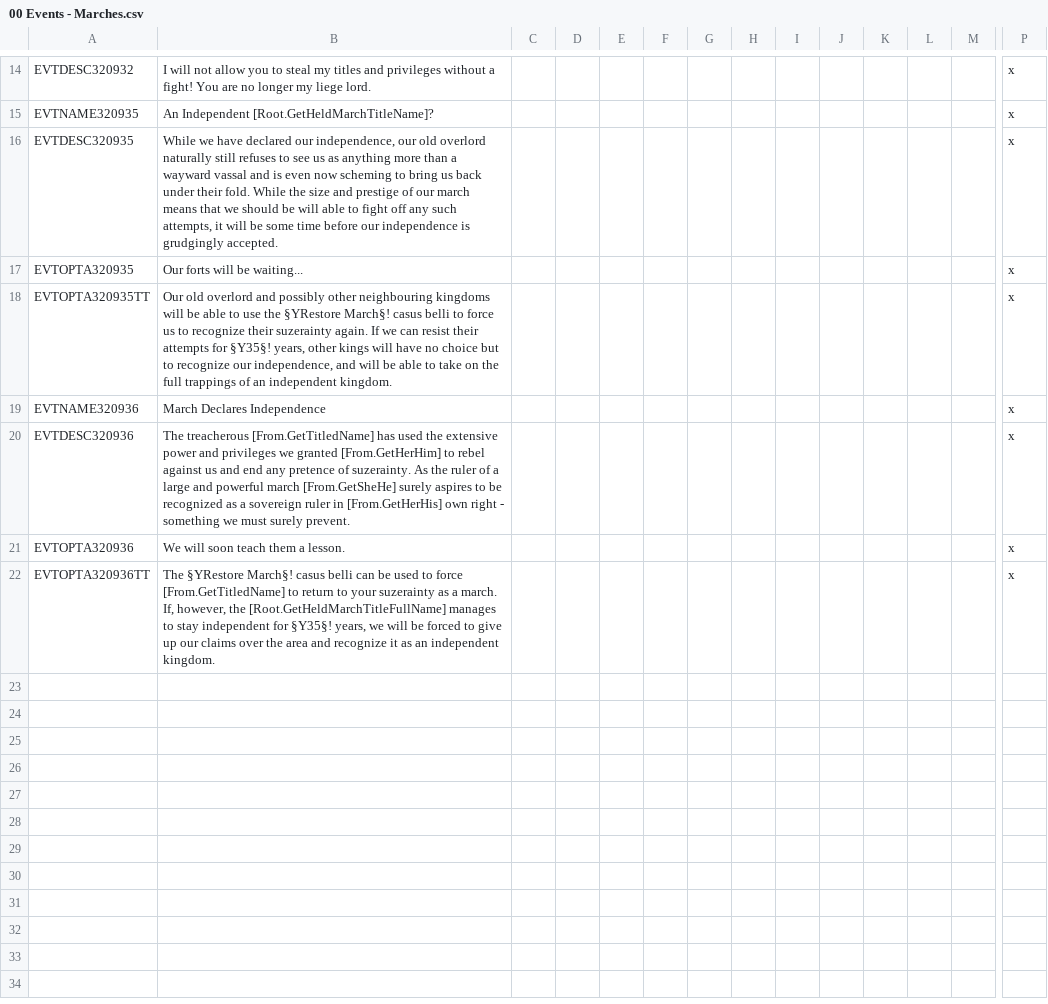
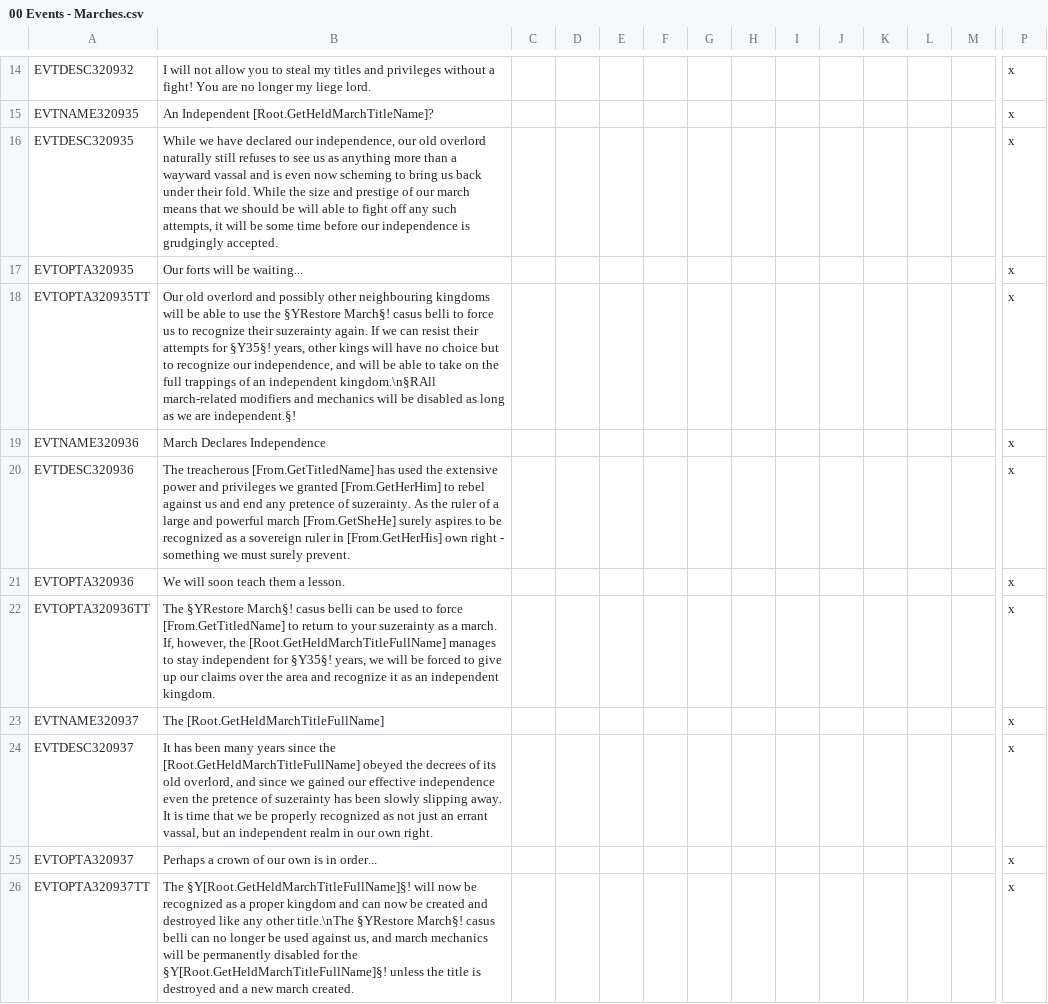
Before and after one commit to DC123456789/Britannia---The-Winter-King, a CSV file: Britannia/localisation/00 Events - Marches.csv, drawn as a sheet; only a part is shown, gaps mark what is left out; rows hold the shown columns only; the diff names each change by its address in the sheet, - before the commit and + after, or states it on an @@ line.

Commit message:
- Added localisation for another march event, fixed various holes in Breton March creation/granting requirements

```diff
--- a/Britannia/localisation/00 Events - Marches.csv
+++ b/Britannia/localisation/00 Events - Marches.csv
-B18: …an independent kingdom.
+B18: …an independent kingdom.\n§RAll march-related modifiers and mechanics will be disabled as long as we are independent.§!
+row 23: EVTNAME320937 | The [Root.GetHeldMarchTitleFullName] |  |  |  |  |  |  |  |  |  |  |  | x
+row 24: EVTDESC320937 | It has been many years since the [Root.GetHeldMarchTitleFullName] obeyed the decrees of its old overlord, and since we gained our effective independence even the pretence of suzerainty has been slowly slipping away. It is time that we be properly recognized as not just an errant vassal, but an independent realm in our own right. |  |  |  |  |  |  |  |  |  |  |  | x
+row 25: EVTOPTA320937 | Perhaps a crown of our own is in order... |  |  |  |  |  |  |  |  |  |  |  | x
+row 26: EVTOPTA320937TT | The §Y[Root.GetHeldMarchTitleFullName]§! will now be recognized as a proper kingdom and can now be created and destroyed like any other title.\nThe §YRestore March§! casus belli can no longer be used against us, and march mechanics will be permanently disabled for the §Y[Root.GetHeldMarchTitleFullName]§! unless the title is destroyed and a new march created. |  |  |  |  |  |  |  |  |  |  |  | x
```
Also changed, not shown: Britannia/localisation/00 Decisions.csv, Britannia/localisation/00 Events - Titular Titles.csv, 3 other files.
